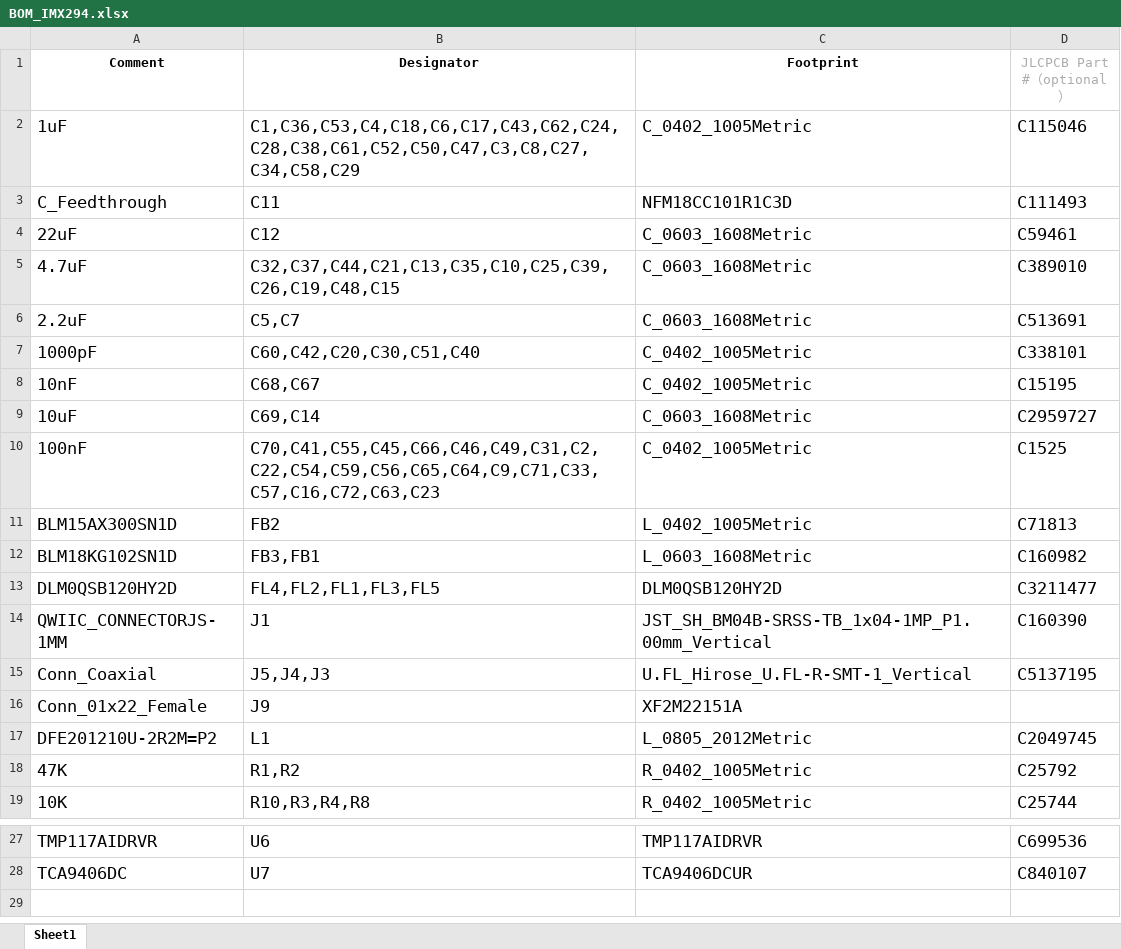
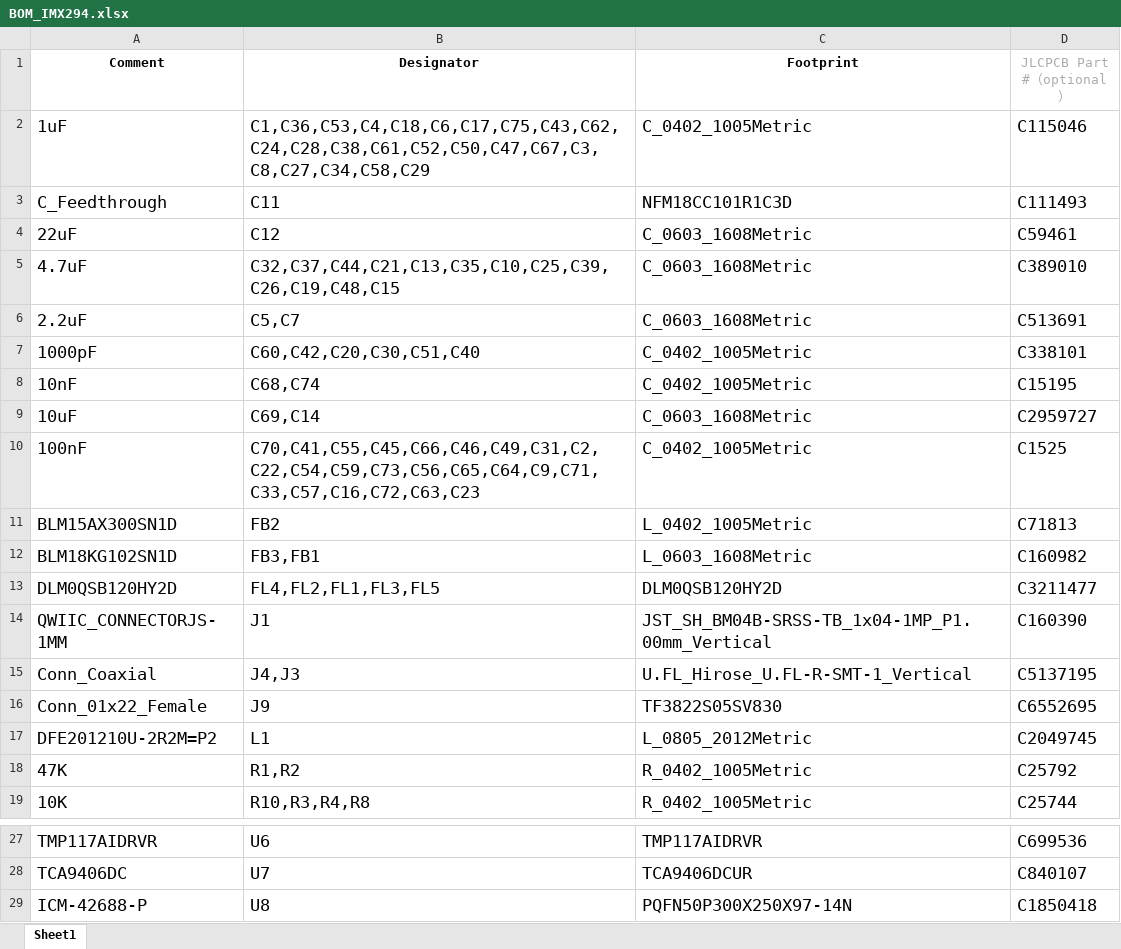
Before and after one commit to will127534/FourThirdsEye, an Excel workbook: Gerber/BOM_IMX294.xlsx, sheet Sheet1, drawn as a sheet; only a part is shown, gaps mark what is left out; values as stored, in another font and other column widths than the file's, no borders; the diff names each change by its address in the sheet, - before the commit and + after, or states it on an @@ line.

```diff
--- a/Gerber/BOM_IMX294.xlsx (sheet Sheet1)
+++ b/Gerber/BOM_IMX294.xlsx (sheet Sheet1)
-B2 (Designator): C1,C36,C53,C4,C18,C6,C17,C43,C62,C24,C28,C38,C61,C52,C50,C47,C3,C8,C27,C34,C58,C29
+B2 (Designator): C1,C36,C53,C4,C18,C6,C17,C75,C43,C62,C24,C28,C38,C61,C52,C50,C47,C67,C3,C8,C27,C34,C58,C29
-B8 (Designator): C68,C67
+B8 (Designator): C68,C74
-B10 (Designator): C70,C41,C55,C45,C66,C46,C49,C31,C2,C22,C54,C59,C56,C65,C64,C9,C71,C33,C57,C16,C72,C63,C23
+B10 (Designator): C70,C41,C55,C45,C66,C46,C49,C31,C2,C22,C54,C59,C73,C56,C65,C64,C9,C71,C33,C57,C16,C72,C63,C23
-B15 (Designator): J5,J4,J3
+B15 (Designator): J4,J3
-C16 (Footprint): XF2M22151A
+C16 (Footprint): TF3822S05SV830
-D16 (JLCPCB Part #（optional）): (empty)
+D16 (JLCPCB Part #（optional）): C6552695
+row 29: ICM-42688-P | U8 | PQFN50P300X250X97-14N | C1850418
```
Also changed, not shown: Gerber/CPL_IMX294.xlsx, 26 other files.
